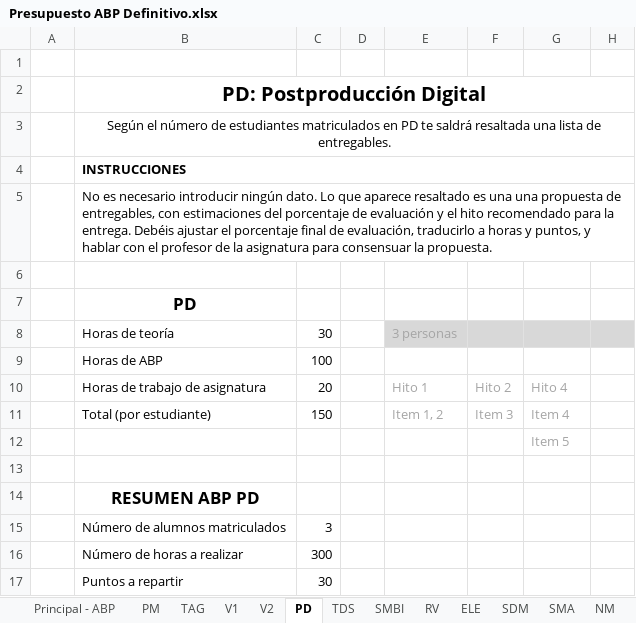
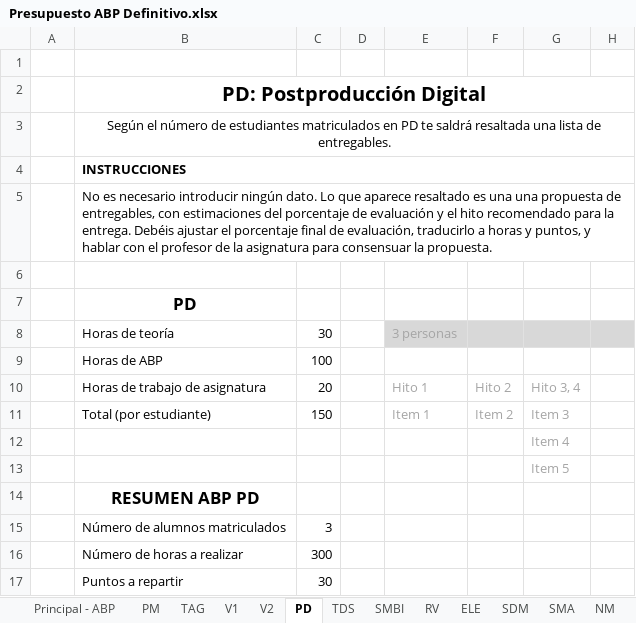
Before and after one commit to ABPMultimediaUA/SchoolApp, an Excel workbook: Entrega/Hito 0/Presupuesto ABP Definitivo.xlsx, sheet PD, drawn as a sheet; only a part is shown; values as stored, in another font and other column widths than the file's, no borders; conditional formats not drawn; the diff names each change by its address in the sheet, - before the commit and + after, or states it on an @@ line.

```diff
--- a/Entrega/Hito 0/Presupuesto ABP Definitivo.xlsx (sheet PD)
+++ b/Entrega/Hito 0/Presupuesto ABP Definitivo.xlsx (sheet PD)
-G10: Hito 4
+G10: Hito 3, 4
-E11: Item 1, 2
+E11: Item 1
-F11: Item 3
+F11: Item 2
-G11: Item 4
+G11: Item 3
-G12: Item 5
+G12: Item 4
-G13: (empty)
+G13: Item 5
```
Also changed, not shown: 2 other files.
